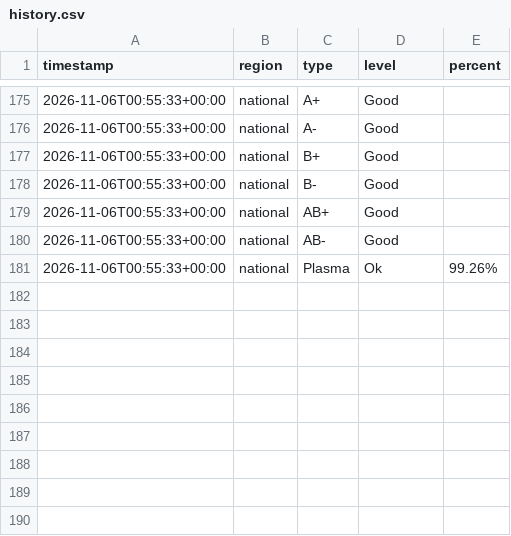
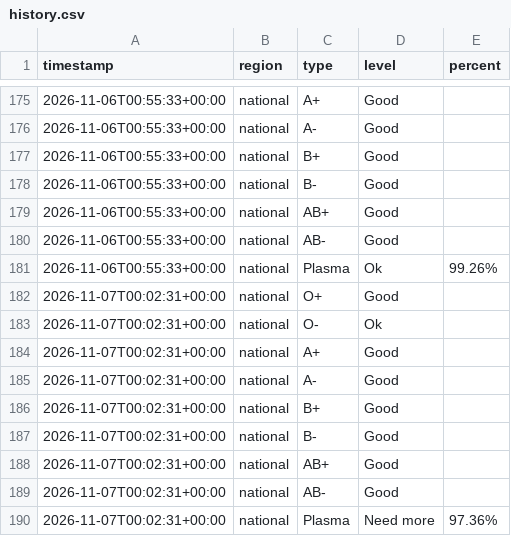
Before and after one commit to freidx/lifeblood-graph, a CSV file: docs/history.csv, drawn as a sheet; only a part is shown, gaps mark what is left out; the diff names each change by its address in the sheet, - before the commit and + after, or states it on an @@ line.

```diff
--- a/docs/history.csv
+++ b/docs/history.csv
+row 182: 2026-11-07T00:02:31+00:00 | national | O+ | Good
+row 183: 2026-11-07T00:02:31+00:00 | national | O- | Ok
+row 184: 2026-11-07T00:02:31+00:00 | national | A+ | Good
+row 185: 2026-11-07T00:02:31+00:00 | national | A- | Good
+row 186: 2026-11-07T00:02:31+00:00 | national | B+ | Good
+row 187: 2026-11-07T00:02:31+00:00 | national | B- | Good
+row 188: 2026-11-07T00:02:31+00:00 | national | AB+ | Good
+row 189: 2026-11-07T00:02:31+00:00 | national | AB- | Good
+row 190: 2026-11-07T00:02:31+00:00 | national | Plasma | Need more | 97.36%
```
